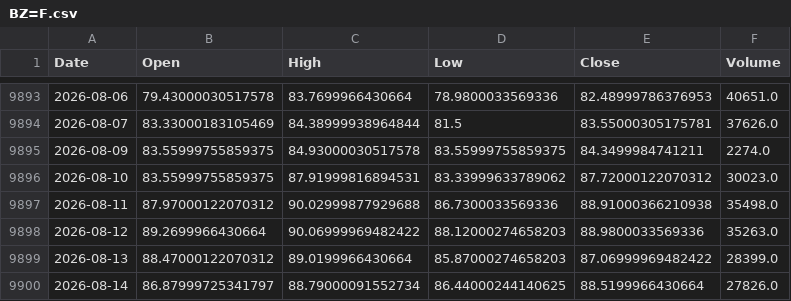
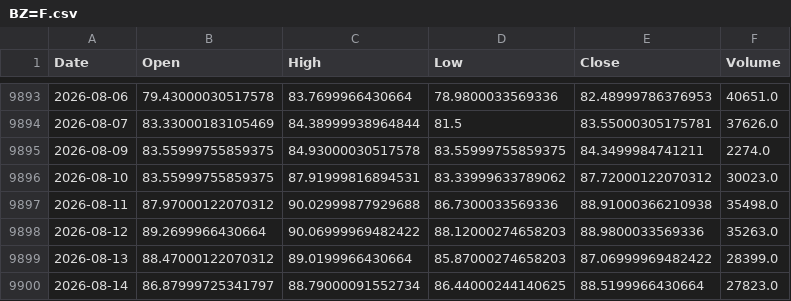
Before and after one commit to QuimEsc/ProvesInicials, a CSV file: dades_historiques/BZ=F.csv, drawn as a sheet; only a part is shown, gaps mark what is left out.

```diff
--- a/dades_historiques/BZ=F.csv
+++ b/dades_historiques/BZ=F.csv
@@ -9899,2 +9899,2 @@ Date,Open,High,Low,Close,Volume
 2026-08-13,88.47000122070312,89.0199966430664,85.87000274658203,87.06999969482422,28399.0
-2026-08-14,86.87999725341797,88.79000091552734,86.44000244140625,88.5199966430664,27826.0
+2026-08-14,86.87999725341797,88.79000091552734,86.44000244140625,88.5199966430664,27823.0
```
Also changed, not shown: dades_historiques/BTC-USD.csv, 5 other files.
